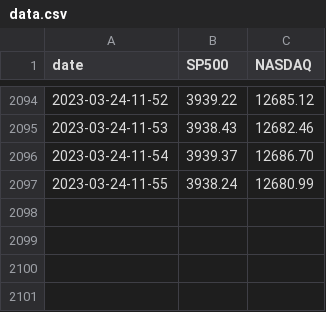
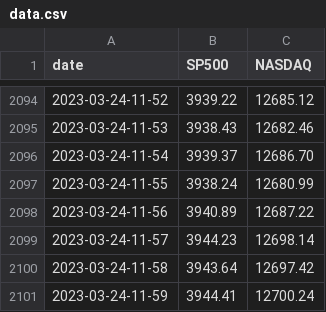
Before and after one commit to RostaneF/Project, a CSV file: Generated_data/data.csv, drawn as a sheet; only a part is shown, gaps mark what is left out; the diff names each change by its address in the sheet, - before the commit and + after, or states it on an @@ line.

```diff
--- a/Generated_data/data.csv
+++ b/Generated_data/data.csv
+row 2098: 2023-03-24-11-56 | 3940.89 | 12687.22
+row 2099: 2023-03-24-11-57 | 3944.23 | 12698.14
+row 2100: 2023-03-24-11-58 | 3943.64 | 12697.42
+row 2101: 2023-03-24-11-59 | 3944.41 | 12700.24
```
Also changed, not shown: 2 other files.
